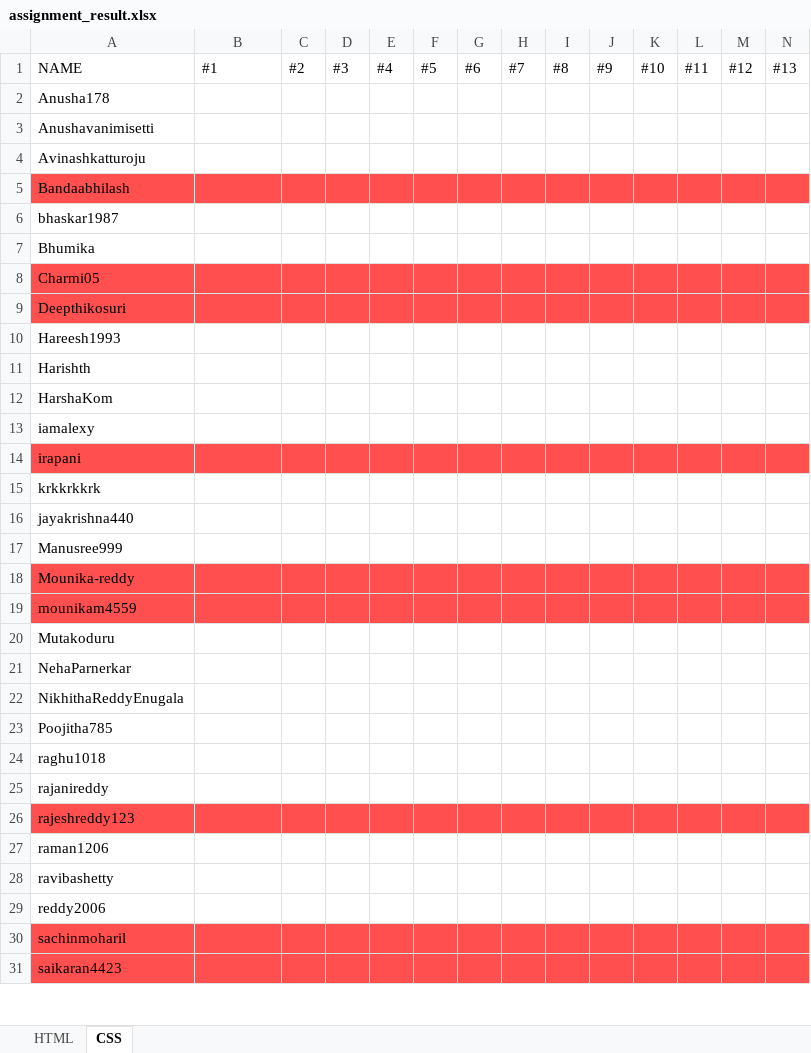
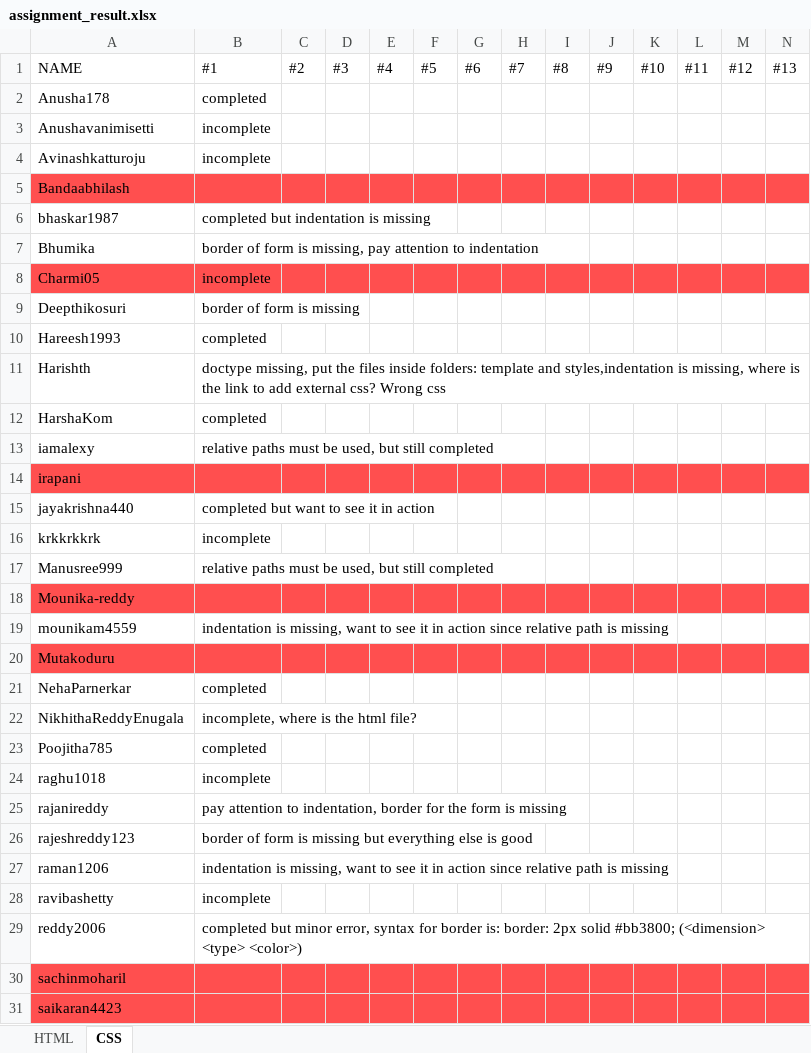
Before and after one commit to shwetapandey11/uiOct2016Class, an Excel workbook: assignment_result.xlsx, sheet CSS, drawn as a sheet; only a part is shown; values as stored, in another font and other column widths than the file's, no borders; removed rows and columns are numbered as before the commit, all else as after; rows hold the shown columns only; the diff covers the shown part only; the diff names each change by its address in the sheet, - before the commit and + after, or states it on an @@ line.

```diff
--- a/assignment_result.xlsx (sheet CSS)
+++ b/assignment_result.xlsx (sheet CSS)
-B2: (empty)
+B2: completed
-B3:B4: (empty)
+B3:B4: incomplete
-B6: (empty)
+B6: completed but indentation is missing
-B7: (empty)
+B7: border of form is missing, pay attention to indentation
-B8: (empty)
+B8: incomplete
-A9:N9 fill: #FF4F4F
+A9:N9 fill: none
-B9: (empty)
+B9: border of form is missing
-B10: (empty)
+B10: completed
-B11: (empty)
+B11: doctype missing, put the files inside folders: template and styles,indentation is missing, where is the link to add external css? Wrong css
-B12: (empty)
+B12: completed
-B13: (empty)
+B13: relative paths must be used, but still completed
-row 15: krkkrkkrk
-B15: (empty)
+B15: completed but want to see it in action
+row 16: krkkrkkrk | incomplete
-B17: (empty)
+B17: relative paths must be used, but still completed
-A19:N19 fill: #FF4F4F
+A19:N19 fill: none
-B19: (empty)
+B19: indentation is missing, want to see it in action since relative path is missing
-A20:N20 fill: none
+A20:N20 fill: #FF4F4F
-B21: (empty)
+B21: completed
-B22: (empty)
+B22: incomplete, where is the html file?
-B23: (empty)
+B23: completed
-B24: (empty)
+B24: incomplete
-B25: (empty)
+B25: pay attention to indentation, border for the form is missing
-A26:N26 fill: #FF4F4F
+A26:N26 fill: none
-B26: (empty)
+B26: border of form is missing but everything else is good
-B27: (empty)
+B27: indentation is missing, want to see it in action since relative path is missing
-B28: (empty)
+B28: incomplete
-B29: (empty)
+B29: completed but minor error, syntax for border is: border: 2px solid #bb3800; (<dimension> <type> <color>)
```
Also changed, not shown: 1 added row, 5 edited cells and cell formats elsewhere in this sheet, 3 other files.
